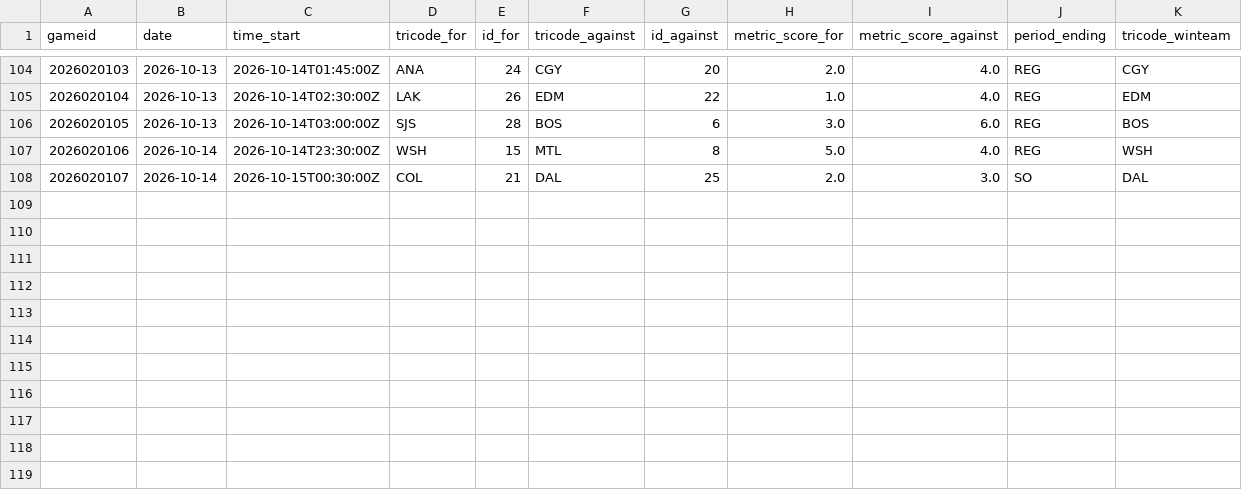
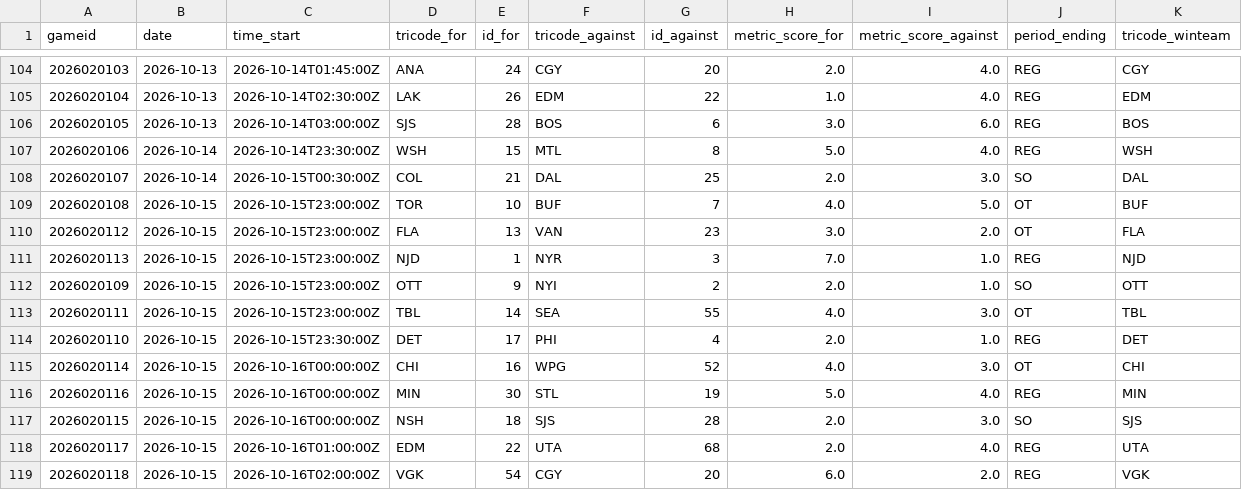
Before and after one commit to justinjjlee/NHL-Analytics, a CSV file: latest/box/2026_box.csv, drawn as a sheet; only a part is shown, gaps mark what is left out.

```diff
--- a/latest/box/2026_box.csv
+++ b/latest/box/2026_box.csv
@@ -108 +108,12 @@ gameid,date,time_start,tricode_for,id_for,tricode_against,id_against,metric_scor
 2026020107,2026-10-14,2026-10-15T00:30:00Z,COL,21,DAL,25,2.0,3.0,SO,DAL
+2026020108,2026-10-15,2026-10-15T23:00:00Z,TOR,10,BUF,7,4.0,5.0,OT,BUF
+2026020112,2026-10-15,2026-10-15T23:00:00Z,FLA,13,VAN,23,3.0,2.0,OT,FLA
+2026020113,2026-10-15,2026-10-15T23:00:00Z,NJD,1,NYR,3,7.0,1.0,REG,NJD
+2026020109,2026-10-15,2026-10-15T23:00:00Z,OTT,9,NYI,2,2.0,1.0,SO,OTT
+2026020111,2026-10-15,2026-10-15T23:00:00Z,TBL,14,SEA,55,4.0,3.0,OT,TBL
+2026020110,2026-10-15,2026-10-15T23:30:00Z,DET,17,PHI,4,2.0,1.0,REG,DET
+2026020114,2026-10-15,2026-10-16T00:00:00Z,CHI,16,WPG,52,4.0,3.0,OT,CHI
+2026020116,2026-10-15,2026-10-16T00:00:00Z,MIN,30,STL,19,5.0,4.0,REG,MIN
+2026020115,2026-10-15,2026-10-16T00:00:00Z,NSH,18,SJS,28,2.0,3.0,SO,SJS
+2026020117,2026-10-15,2026-10-16T01:00:00Z,EDM,22,UTA,68,2.0,4.0,REG,UTA
+2026020118,2026-10-15,2026-10-16T02:00:00Z,VGK,54,CGY,20,6.0,2.0,REG,VGK
```
Also changed, not shown: app/data/hit_eda/rink_grid_hit_sequences.csv, dev/decision_science/impact_of_hits/data/rink_grid_hit_sequences.csv, 48 other files.
